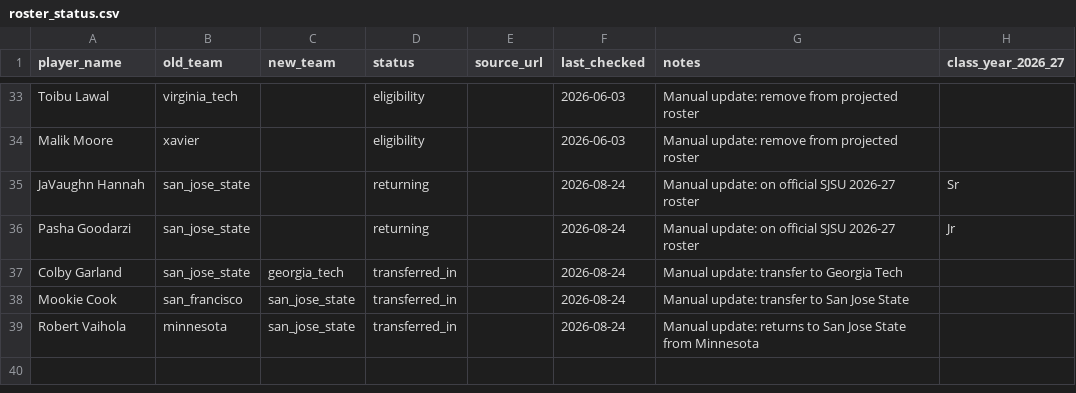
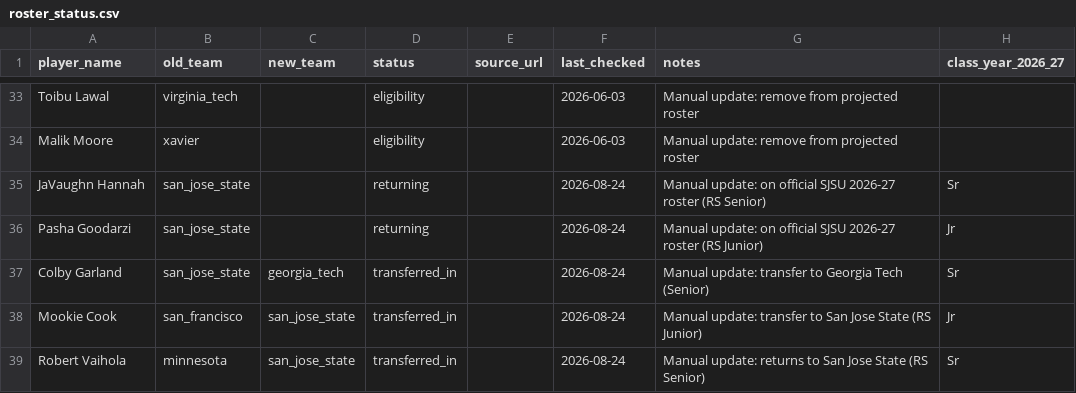
Before and after one commit to shirinalapati/Illinois-Basketball-Analytics-Tool, a CSV file: backend/data/roster_status.csv, drawn as a sheet; only a part is shown, gaps mark what is left out.

Commit message:
Fix SJSU class years that showed as Unknown.
Normalize Sports Reference FR/SO/JR/SR labels, set athletics-sourced 2026-27 classes for the San Jose State roster, and reseed so UI class no longer falls back to Unknown.

```diff
--- a/backend/data/roster_status.csv
+++ b/backend/data/roster_status.csv
@@ -34,6 +34,6 @@ Toibu Lawal,virginia_tech,,eligibility,,2026-06-03,Manual update: remove from pr
 Malik Moore,xavier,,eligibility,,2026-06-03,Manual update: remove from projected roster,
-JaVaughn Hannah,san_jose_state,,returning,,2026-08-24,Manual update: on official SJSU 2026-27 roster,Sr
-Pasha Goodarzi,san_jose_state,,returning,,2026-08-24,Manual update: on official SJSU 2026-27 roster,Jr
-Colby Garland,san_jose_state,georgia_tech,transferred_in,,2026-08-24,Manual update: transfer to Georgia Tech,
-Mookie Cook,san_francisco,san_jose_state,transferred_in,,2026-08-24,Manual update: transfer to San Jose State,
-Robert Vaihola,minnesota,san_jose_state,transferred_in,,2026-08-24,Manual update: returns to San Jose State from Minnesota,
+JaVaughn Hannah,san_jose_state,,returning,,2026-08-24,Manual update: on official SJSU 2026-27 roster (RS Senior),Sr
+Pasha Goodarzi,san_jose_state,,returning,,2026-08-24,Manual update: on official SJSU 2026-27 roster (RS Junior),Jr
+Colby Garland,san_jose_state,georgia_tech,transferred_in,,2026-08-24,Manual update: transfer to Georgia Tech (Senior),Sr
+Mookie Cook,san_francisco,san_jose_state,transferred_in,,2026-08-24,Manual update: transfer to San Jose State (RS Junior),Jr
+Robert Vaihola,minnesota,san_jose_state,transferred_in,,2026-08-24,Manual update: returns to San Jose State (RS Senior),Sr
```
Also changed, not shown: 6 other files.
